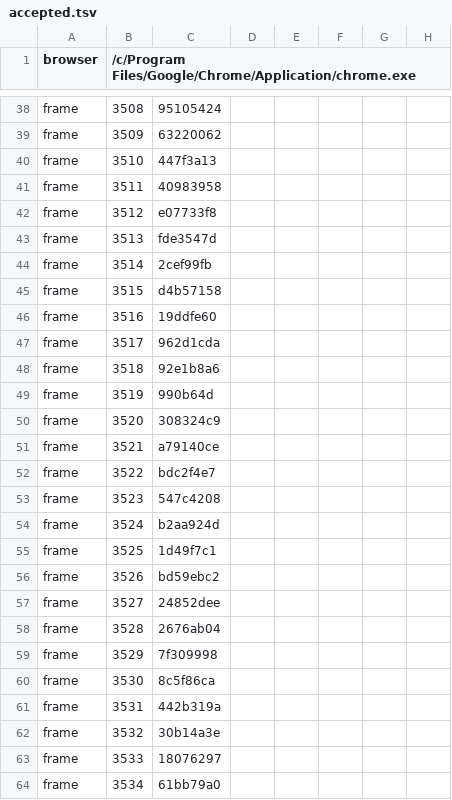
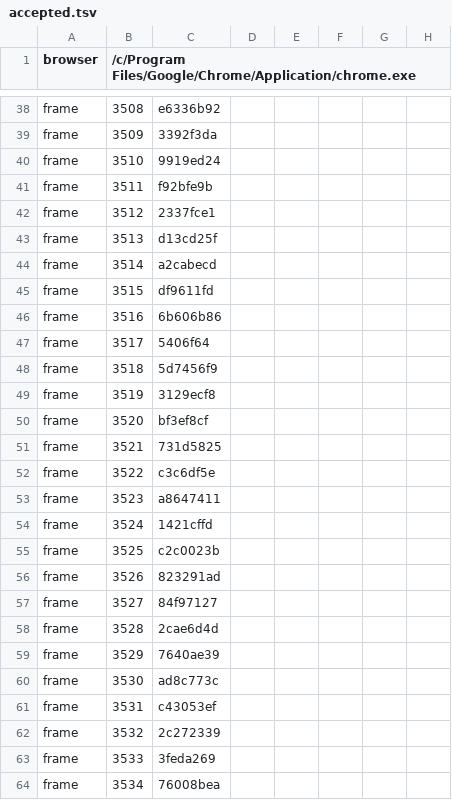
Before and after one commit to hgbao85/cotyphu, a TSV file: production/qa/evidence/grow-ty-phu-dat-viet/accepted.tsv, drawn as a sheet; only a part is shown, gaps mark what is left out; the diff covers the shown part only; the diff names each change by its address in the sheet, - before the commit and + after, or states it on an @@ line.

```diff
--- a/production/qa/evidence/grow-ty-phu-dat-viet/accepted.tsv
+++ b/production/qa/evidence/grow-ty-phu-dat-viet/accepted.tsv
-C38: 95105424
+C38: e6336b92
-C39: 63220062
+C39: 3392f3da
-C40: 447f3a13
+C40: 9919ed24
-C41: 40983958
+C41: f92bfe9b
-C42: e07733f8
+C42: 2337fce1
-C43: fde3547d
+C43: d13cd25f
-C44: 2cef99fb
+C44: a2cabecd
-C45: d4b57158
+C45: df9611fd
-C46: 19ddfe60
+C46: 6b606b86
-C47: 962d1cda
+C47: 5406f64
-C48: 92e1b8a6
+C48: 5d7456f9
-C49: 990b64d
+C49: 3129ecf8
-C50: 308324c9
+C50: bf3ef8cf
-C51: a79140ce
+C51: 731d5825
-C52: bdc2f4e7
+C52: c3c6df5e
-C53: 547c4208
+C53: a8647411
-C54: b2aa924d
+C54: 1421cffd
-C55: 1d49f7c1
+C55: c2c0023b
-C56: bd59ebc2
+C56: 823291ad
-C57: 24852dee
+C57: 84f97127
-C58: 2676ab04
+C58: 2cae6d4d
-C59: 7f309998
+C59: 7640ae39
-C60: 8c5f86ca
+C60: ad8c773c
-C61: 442b319a
+C61: c43053ef
-C62: 30b14a3e
+C62: 2c272339
-C63: 18076297
+C63: 3feda269
-C64: 61bb79a0
+C64: 76008bea
```
Also changed, not shown: 2 removed rows, 1 moved row and 118 edited cells elsewhere in this file, production/qa/evidence/grow-ty-phu-dat-viet/story.tsv, 8 other files.
